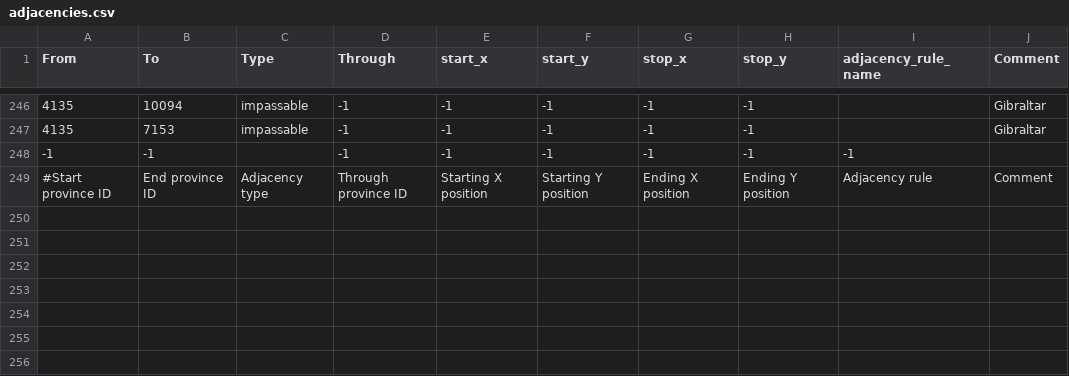
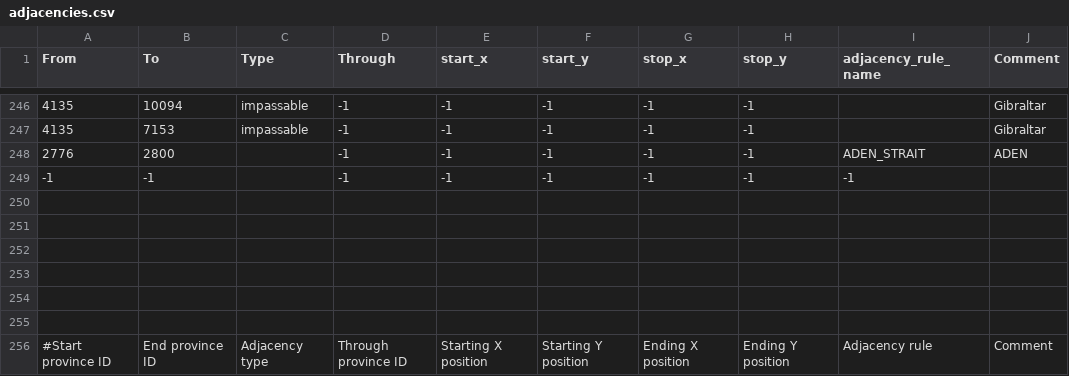
Before and after one commit to Tassen1221/TPMP, a CSV file: map/adjacencies.csv, drawn as a sheet; only a part is shown, gaps mark what is left out; the diff names each change by its address in the sheet, - before the commit and + after, or states it on an @@ line.

Commit message:
Aden Strait

```diff
--- a/map/adjacencies.csv
+++ b/map/adjacencies.csv
+row 248: 2776 | 2800 |  | -1 | -1 | -1 | -1 | -1 | ADEN_STRAIT | ADEN
+row 250: (empty)
+row 251: (empty)
+row 252: (empty)
+row 253: (empty)
+row 254: (empty)
+row 255: (empty)
```
Also changed, not shown: 2 other files.
